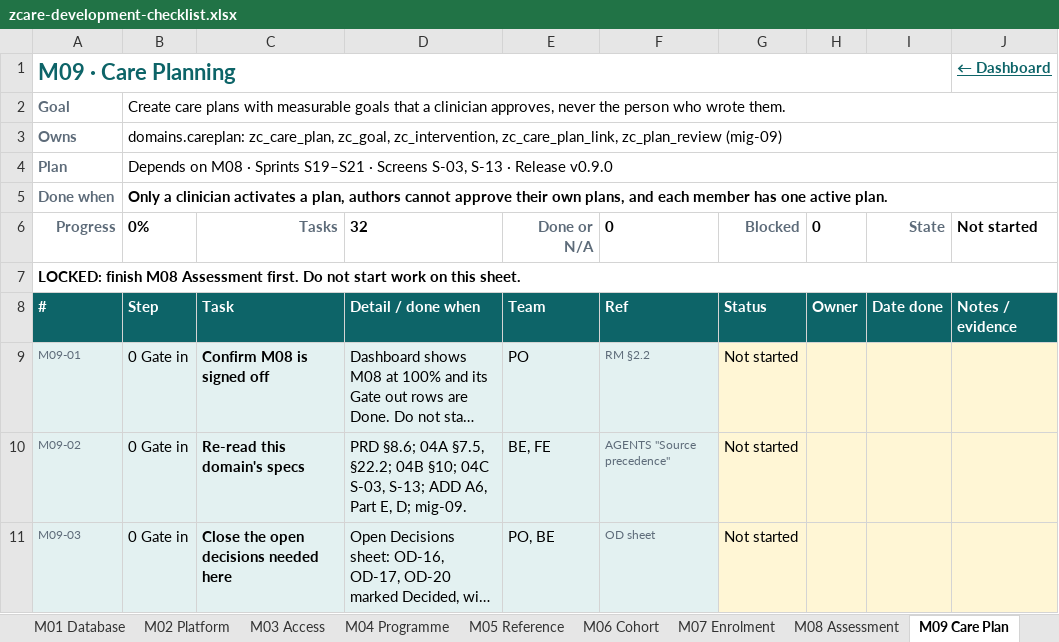
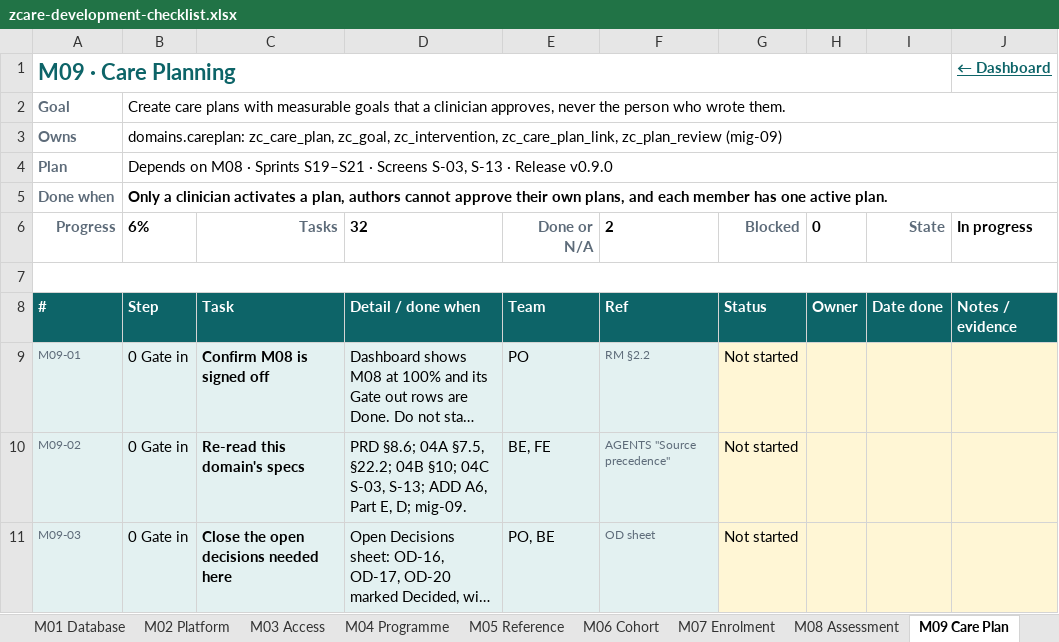
Before and after one commit to leekiptanui/zc, an Excel workbook: docs/zcare-development-checklist.xlsx, sheet M09 Care Plan, drawn as a sheet; only a part is shown; long unchanged cells end in …; values as stored, in another font and other column widths than the file's, no borders; conditional formats not drawn; the diff covers the shown part only; the diff names each change by its address in the sheet, - before the commit and + after, or states it on an @@ line.

```diff
--- a/docs/zcare-development-checklist.xlsx (sheet M09 Care Plan)
+++ b/docs/zcare-development-checklist.xlsx (sheet M09 Care Plan)
-B6: 0%
+B6: 6%
-F6: 0
+F6: 2
-J6: Not started
+J6: In progress
-A7: LOCKED: finish M08 Assessment first. Do not start work on this sheet.
+A7: (empty)
```
Also changed, not shown: 18 edited cells elsewhere in this sheet, sheet M02 Platform, sheet Dashboard, sheet M07 Enrolment, sheet M04 Programme, sheet M14 Care Gaps, sheet M13 Observation, 15 more sheets, 11 other files.
